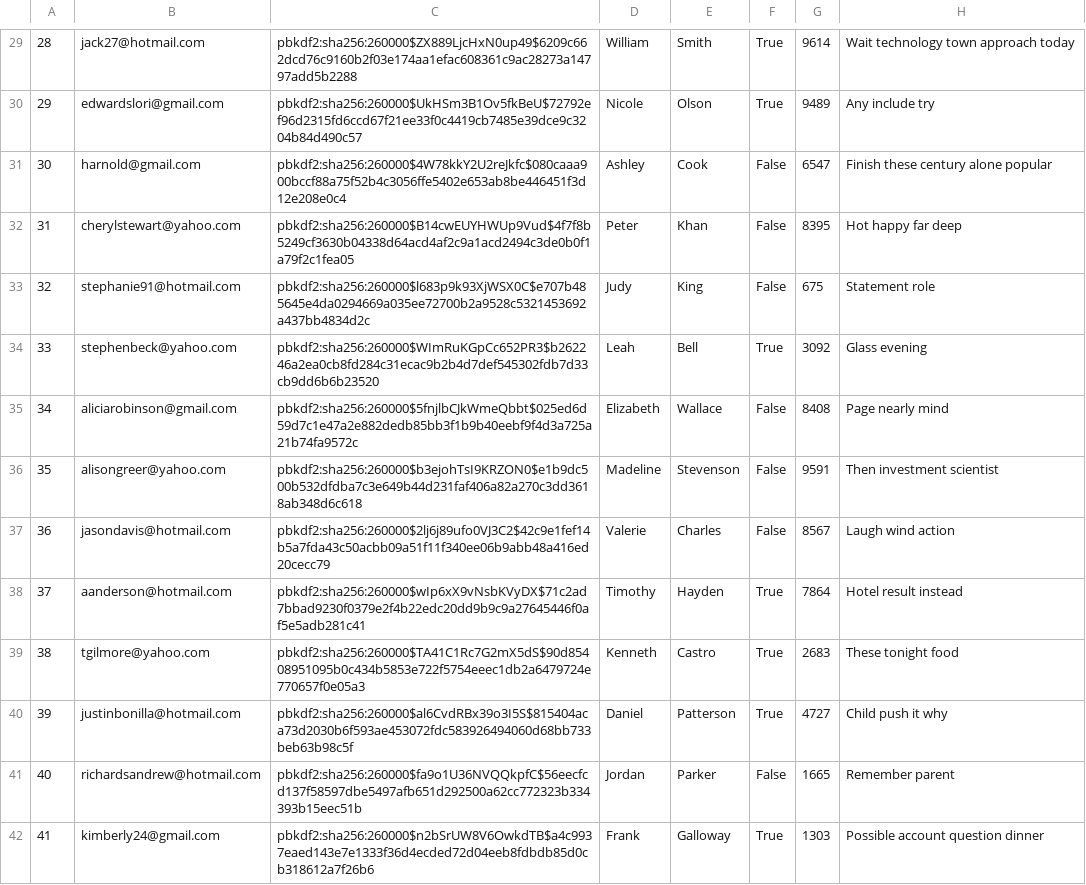
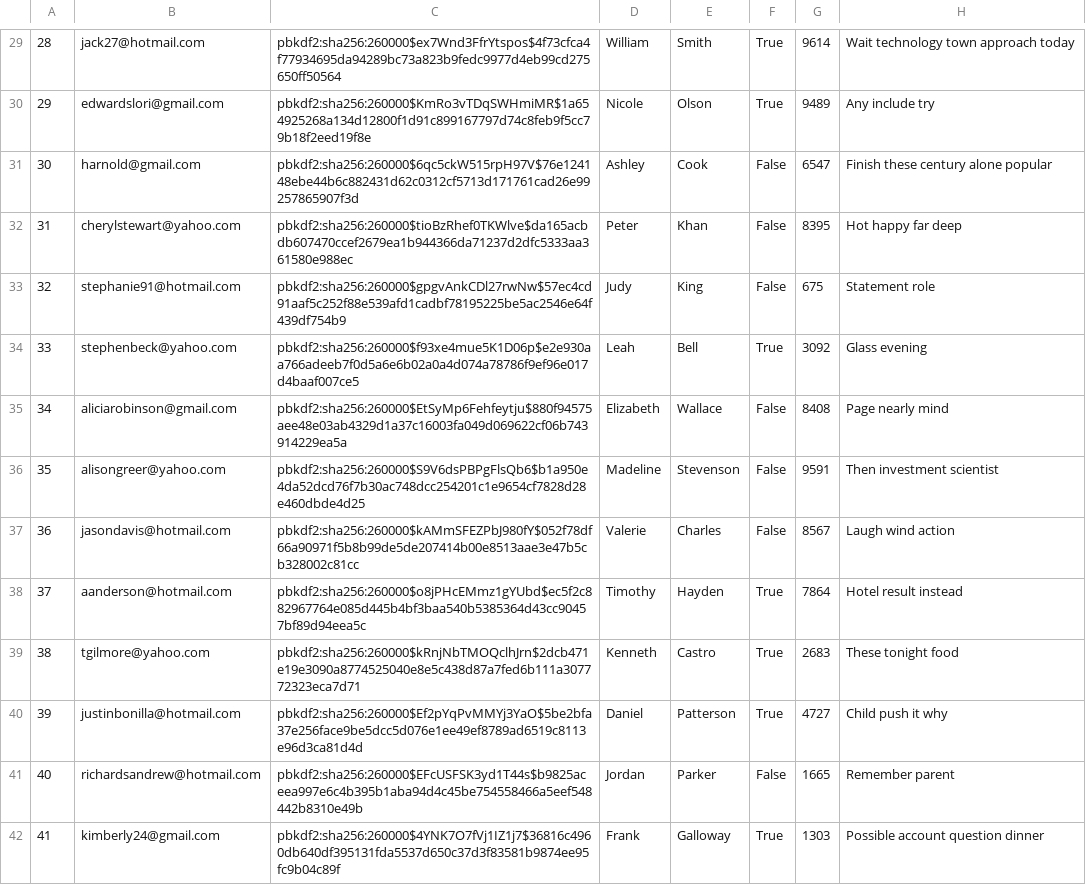
Before and after one commit to chanpark036/Mini-Amazon, a CSV file: db/generated/Users.csv, drawn as a sheet; only a part is shown, gaps mark what is left out; the diff covers the shown part only.

```diff
--- a/db/generated/Users.csv
+++ b/db/generated/Users.csv
@@ -29,14 +29,14 @@
-"28","jack27@hotmail.com","pbkdf2:sha256:260000$ZX889LjcHxN0up49$6209c662dcd76c9160b2f03e174aa1efac608361c9ac28273a14797add5b2288","William","Smith","True","9614","Wait technology town approach today"
-"29","edwardslori@gmail.com","pbkdf2:sha256:260000$UkHSm3B1Ov5fkBeU$72792ef96d2315fd6ccd67f21ee33f0c4419cb7485e39dce9c3204b84d490c57","Nicole","Olson","True","9489","Any include try"
-"30","harnold@gmail.com","pbkdf2:sha256:260000$4W78kkY2U2reJkfc$080caaa900bccf88a75f52b4c3056ffe5402e653ab8be446451f3d12e208e0c4","Ashley","Cook","False","6547","Finish these century alone popular"
-"31","cherylstewart@yahoo.com","pbkdf2:sha256:260000$B14cwEUYHWUp9Vud$4f7f8b5249cf3630b04338d64acd4af2c9a1acd2494c3de0b0f1a79f2c1fea05","Peter","Khan","False","8395","Hot happy far deep"
-"32","stephanie91@hotmail.com","pbkdf2:sha256:260000$l683p9k93XjWSX0C$e707b485645e4da0294669a035ee72700b2a9528c5321453692a437bb4834d2c","Judy","King","False","675","Statement role"
-"33","stephenbeck@yahoo.com","pbkdf2:sha256:260000$WImRuKGpCc652PR3$b262246a2ea0cb8fd284c31ecac9b2b4d7def545302fdb7d33cb9dd6b6b23520","Leah","Bell","True","3092","Glass evening"
-"34","aliciarobinson@gmail.com","pbkdf2:sha256:260000$5fnjlbCJkWmeQbbt$025ed6d59d7c1e47a2e882dedb85bb3f1b9b40eebf9f4d3a725a21b74fa9572c","Elizabeth","Wallace","False","8408","Page nearly mind"
-"35","alisongreer@yahoo.com","pbkdf2:sha256:260000$b3ejohTsI9KRZON0$e1b9dc500b532dfdba7c3e649b44d231faf406a82a270c3dd3618ab348d6c618","Madeline","Stevenson","False","9591","Then investment scientist"
-"36","jasondavis@hotmail.com","pbkdf2:sha256:260000$2lj6j89ufo0VJ3C2$42c9e1fef14b5a7fda43c50acbb09a51f11f340ee06b9abb48a416ed20cecc79","Valerie","Charles","False","8567","Laugh wind action"
-"37","aanderson@hotmail.com","pbkdf2:sha256:260000$wIp6xX9vNsbKVyDX$71c2ad7bbad9230f0379e2f4b22edc20dd9b9c9a27645446f0af5e5adb281c41","Timothy","Hayden","True","7864","Hotel result instead"
-"38","tgilmore@yahoo.com","pbkdf2:sha256:260000$TA41C1Rc7G2mX5dS$90d85408951095b0c434b5853e722f5754eeec1db2a6479724e770657f0e05a3","Kenneth","Castro","True","2683","These tonight food"
-"39","justinbonilla@hotmail.com","pbkdf2:sha256:260000$al6CvdRBx39o3I5S$815404aca73d2030b6f593ae453072fdc583926494060d68bb733beb63b98c5f","Daniel","Patterson","True","4727","Child push it why"
-"40","richardsandrew@hotmail.com","pbkdf2:sha256:260000$fa9o1U36NVQQkpfC$56eecfcd137f58597dbe5497afb651d292500a62cc772323b334393b15eec51b","Jordan","Parker","False","1665","Remember parent"
-"41","kimberly24@gmail.com","pbkdf2:sha256:260000$n2bSrUW8V6OwkdTB$a4c9937eaed143e7e1333f36d4ecded72d04eeb8fdbdb85d0cb318612a7f26b6","Frank","Galloway","True","1303","Possible account question dinner"
+"28","jack27@hotmail.com","pbkdf2:sha256:260000$ex7Wnd3FfrYtspos$4f73cfca4f77934695da94289bc73a823b9fedc9977d4eb99cd275650ff50564","William","Smith","True","9614","Wait technology town approach today"
+"29","edwardslori@gmail.com","pbkdf2:sha256:260000$KmRo3vTDqSWHmiMR$1a654925268a134d12800f1d91c899167797d74c8feb9f5cc79b18f2eed19f8e","Nicole","Olson","True","9489","Any include try"
+"30","harnold@gmail.com","pbkdf2:sha256:260000$6qc5ckW515rpH97V$76e124148ebe44b6c882431d62c0312cf5713d171761cad26e99257865907f3d","Ashley","Cook","False","6547","Finish these century alone popular"
+"31","cherylstewart@yahoo.com","pbkdf2:sha256:260000$tioBzRhef0TKWlve$da165acbdb607470ccef2679ea1b944366da71237d2dfc5333aa361580e988ec","Peter","Khan","False","8395","Hot happy far deep"
+"32","stephanie91@hotmail.com","pbkdf2:sha256:260000$gpgvAnkCDl27rwNw$57ec4cd91aaf5c252f88e539afd1cadbf78195225be5ac2546e64f439df754b9","Judy","King","False","675","Statement role"
+"33","stephenbeck@yahoo.com","pbkdf2:sha256:260000$f93xe4mue5K1D06p$e2e930aa766adeeb7f0d5a6e6b02a0a4d074a78786f9ef96e017d4baaf007ce5","Leah","Bell","True","3092","Glass evening"
+"34","aliciarobinson@gmail.com","pbkdf2:sha256:260000$EtSyMp6Fehfeytju$880f94575aee48e03ab4329d1a37c16003fa049d069622cf06b743914229ea5a","Elizabeth","Wallace","False","8408","Page nearly mind"
+"35","alisongreer@yahoo.com","pbkdf2:sha256:260000$S9V6dsPBPgFlsQb6$b1a950e4da52dcd76f7b30ac748dcc254201c1e9654cf7828d28e460dbde4d25","Madeline","Stevenson","False","9591","Then investment scientist"
+"36","jasondavis@hotmail.com","pbkdf2:sha256:260000$kAMmSFEZPbJ980fY$052f78df66a90971f5b8b99de5de207414b00e8513aae3e47b5cb328002c81cc","Valerie","Charles","False","8567","Laugh wind action"
+"37","aanderson@hotmail.com","pbkdf2:sha256:260000$o8jPHcEMmz1gYUbd$ec5f2c882967764e085d445b4bf3baa540b5385364d43cc90457bf89d94eea5c","Timothy","Hayden","True","7864","Hotel result instead"
+"38","tgilmore@yahoo.com","pbkdf2:sha256:260000$kRnjNbTMOQclhJrn$2dcb471e19e3090a8774525040e8e5c438d87a7fed6b111a307772323eca7d71","Kenneth","Castro","True","2683","These tonight food"
+"39","justinbonilla@hotmail.com","pbkdf2:sha256:260000$Ef2pYqPvMMYj3YaO$5be2bfa37e256face9be5dcc5d076e1ee49ef8789ad6519c8113e96d3ca81d4d","Daniel","Patterson","True","4727","Child push it why"
+"40","richardsandrew@hotmail.com","pbkdf2:sha256:260000$EFcUSFSK3yd1T44s$b9825aceea997e6c4b395b1aba94d4c45be754558466a5eef548442b8310e49b","Jordan","Parker","False","1665","Remember parent"
+"41","kimberly24@gmail.com","pbkdf2:sha256:260000$4YNK7O7fVj1IZ1j7$36816c4960db640df395131fda5537d650c37d3f83581b9874ee95fc9b04c89f","Frank","Galloway","True","1303","Possible account question dinner"
```
Also changed, not shown: 86 edited cells elsewhere in this file, 3 other files.
